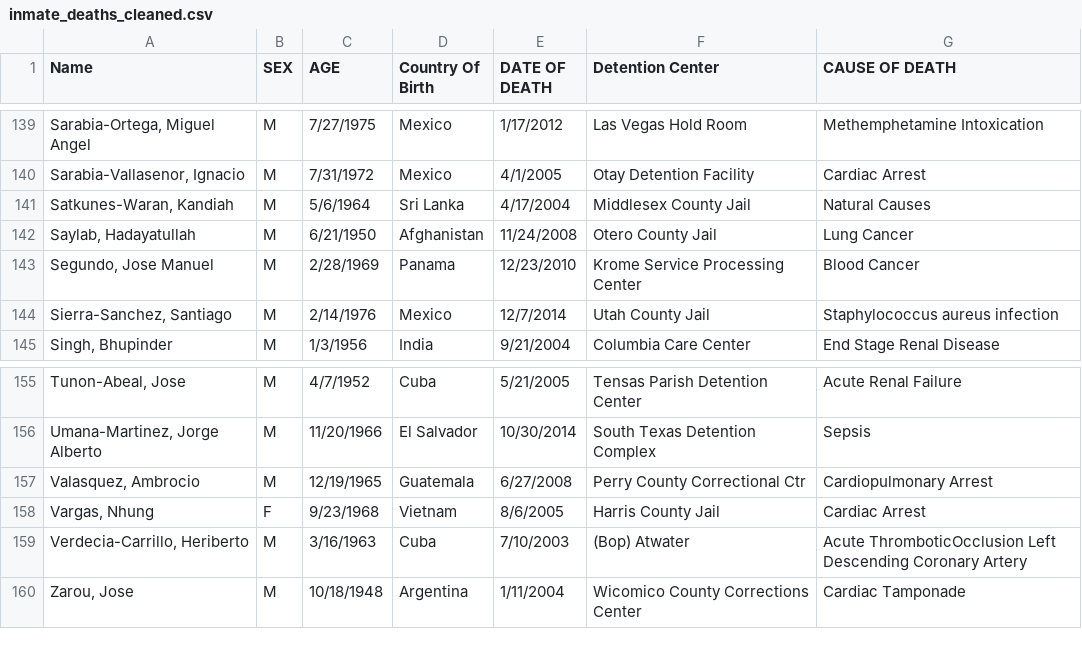
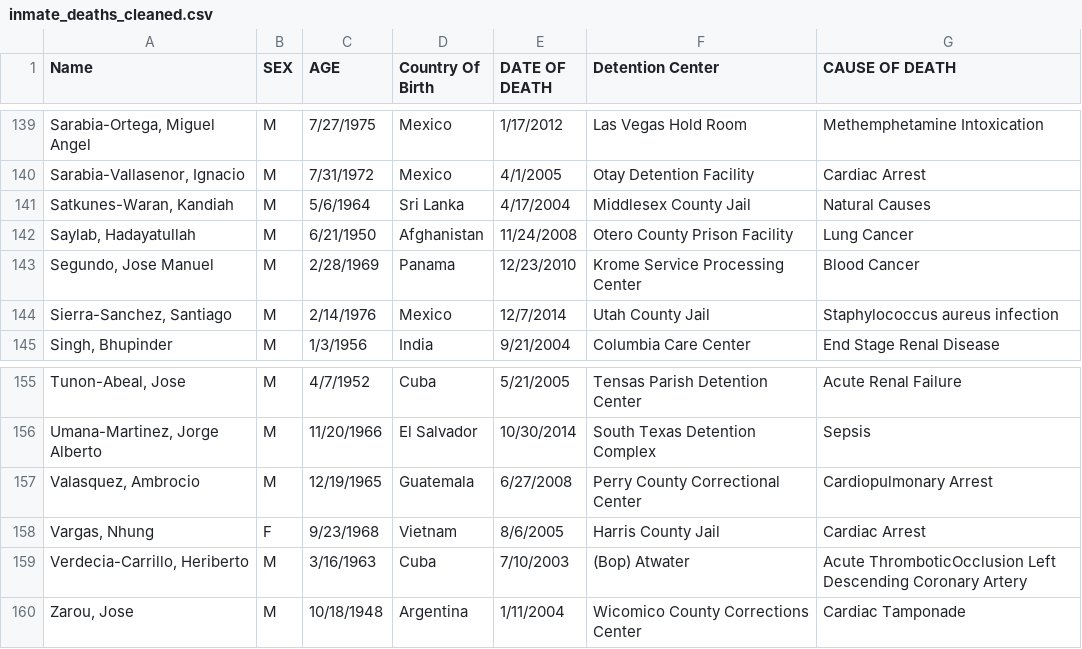
Before and after one commit to mexistentialist/death-by-detention, a CSV file: data/inmate_deaths_cleaned.csv, drawn as a sheet; only a part is shown, gaps mark what is left out; the diff names each change by its address in the sheet, - before the commit and + after, or states it on an @@ line.

```diff
--- a/data/inmate_deaths_cleaned.csv
+++ b/data/inmate_deaths_cleaned.csv
-F142 (Detention Center): Otero County Jail
+F142 (Detention Center): Otero County Prison Facility
-F157 (Detention Center): Perry County Correctional Ctr
+F157 (Detention Center): Perry County Correctional Center
```
Also changed, not shown: data/data_joined.csv, data/inmate_deaths.csv.
